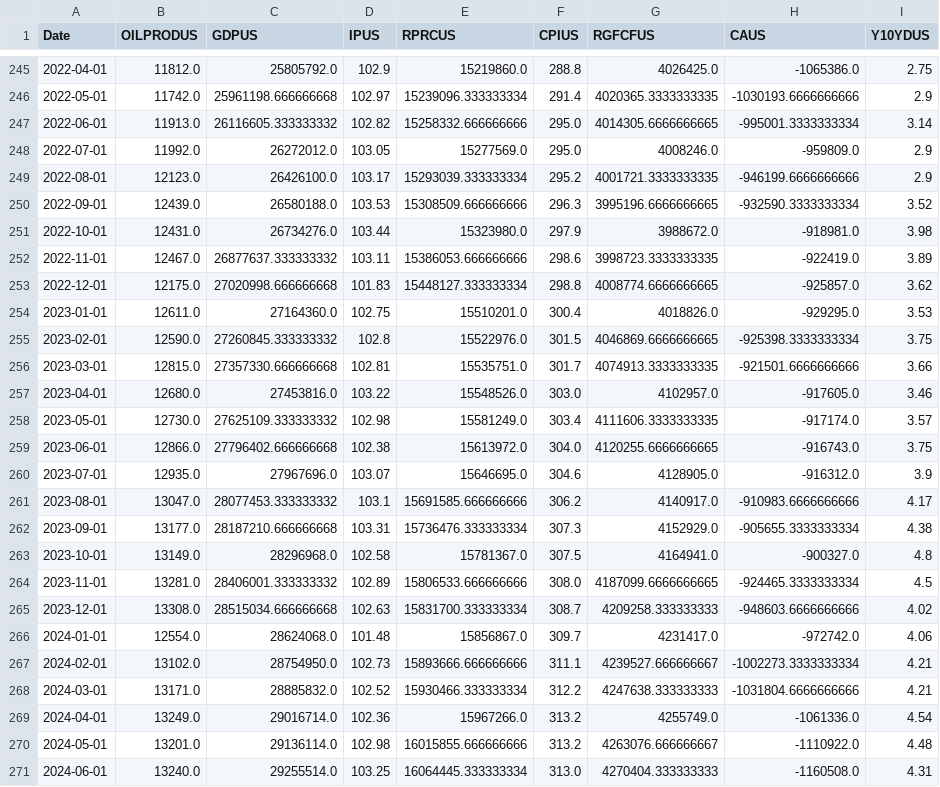
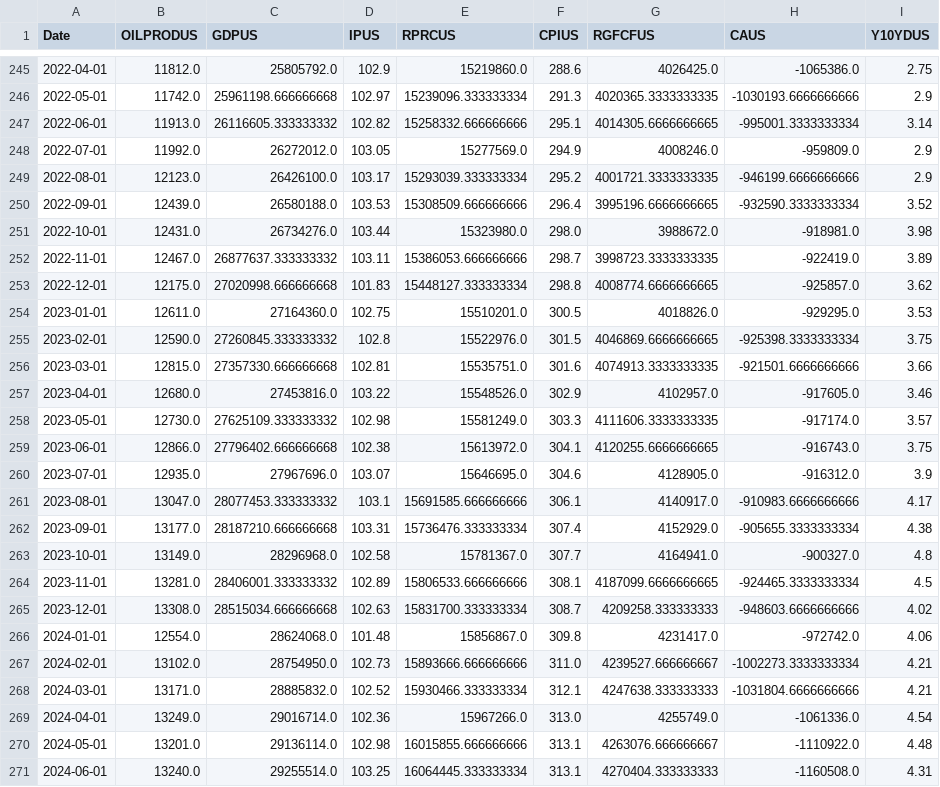
Before and after one commit to tanayvarma123/FP_repo, a CSV file: Data/economic_data.csv, drawn as a sheet; only a part is shown, gaps mark what is left out; the diff covers the shown part only.

```diff
--- a/Data/economic_data.csv
+++ b/Data/economic_data.csv
@@ -245,27 +245,27 @@ Date,OILPRODUS,GDPUS,IPUS,RPRCUS,CPIUS,RGFCFUS,CAUS,Y10YDUS
-2022-04-01,11812.0,25805792.0,102.9,15219860.0,288.8,4026425.0,-1065386.0,2.75
-2022-05-01,11742.0,25961198.666666668,102.97,15239096.333333334,291.4,4020365.3333333335,-1030193.6666666666,2.9
-2022-06-01,11913.0,26116605.333333332,102.82,15258332.666666666,295.0,4014305.6666666665,-995001.3333333334,3.14
-2022-07-01,11992.0,26272012.0,103.05,15277569.0,295.0,4008246.0,-959809.0,2.9
+2022-04-01,11812.0,25805792.0,102.9,15219860.0,288.6,4026425.0,-1065386.0,2.75
+2022-05-01,11742.0,25961198.666666668,102.97,15239096.333333334,291.3,4020365.3333333335,-1030193.6666666666,2.9
+2022-06-01,11913.0,26116605.333333332,102.82,15258332.666666666,295.1,4014305.6666666665,-995001.3333333334,3.14
+2022-07-01,11992.0,26272012.0,103.05,15277569.0,294.9,4008246.0,-959809.0,2.9
 2022-08-01,12123.0,26426100.0,103.17,15293039.333333334,295.2,4001721.3333333335,-946199.6666666666,2.9
-2022-09-01,12439.0,26580188.0,103.53,15308509.666666666,296.3,3995196.6666666665,-932590.3333333334,3.52
-2022-10-01,12431.0,26734276.0,103.44,15323980.0,297.9,3988672.0,-918981.0,3.98
-2022-11-01,12467.0,26877637.333333332,103.11,15386053.666666666,298.6,3998723.3333333335,-922419.0,3.89
+2022-09-01,12439.0,26580188.0,103.53,15308509.666666666,296.4,3995196.6666666665,-932590.3333333334,3.52
+2022-10-01,12431.0,26734276.0,103.44,15323980.0,298.0,3988672.0,-918981.0,3.98
+2022-11-01,12467.0,26877637.333333332,103.11,15386053.666666666,298.7,3998723.3333333335,-922419.0,3.89
 2022-12-01,12175.0,27020998.666666668,101.83,15448127.333333334,298.8,4008774.6666666665,-925857.0,3.62
-2023-01-01,12611.0,27164360.0,102.75,15510201.0,300.4,4018826.0,-929295.0,3.53
+2023-01-01,12611.0,27164360.0,102.75,15510201.0,300.5,4018826.0,-929295.0,3.53
 2023-02-01,12590.0,27260845.333333332,102.8,15522976.0,301.5,4046869.6666666665,-925398.3333333334,3.75
-2023-03-01,12815.0,27357330.666666668,102.81,15535751.0,301.7,4074913.3333333335,-921501.6666666666,3.66
-2023-04-01,12680.0,27453816.0,103.22,15548526.0,303.0,4102957.0,-917605.0,3.46
-2023-05-01,12730.0,27625109.333333332,102.98,15581249.0,303.4,4111606.3333333335,-917174.0,3.57
-2023-06-01,12866.0,27796402.666666668,102.38,15613972.0,304.0,4120255.6666666665,-916743.0,3.75
+2023-03-01,12815.0,27357330.666666668,102.81,15535751.0,301.6,4074913.3333333335,-921501.6666666666,3.66
+2023-04-01,12680.0,27453816.0,103.22,15548526.0,302.9,4102957.0,-917605.0,3.46
+2023-05-01,12730.0,27625109.333333332,102.98,15581249.0,303.3,4111606.3333333335,-917174.0,3.57
+2023-06-01,12866.0,27796402.666666668,102.38,15613972.0,304.1,4120255.6666666665,-916743.0,3.75
 2023-07-01,12935.0,27967696.0,103.07,15646695.0,304.6,4128905.0,-916312.0,3.9
-2023-08-01,13047.0,28077453.333333332,103.1,15691585.666666666,306.2,4140917.0,-910983.6666666666,4.17
-2023-09-01,13177.0,28187210.666666668,103.31,15736476.333333334,307.3,4152929.0,-905655.3333333334,4.38
-2023-10-01,13149.0,28296968.0,102.58,15781367.0,307.5,4164941.0,-900327.0,4.8
-2023-11-01,13281.0,28406001.333333332,102.89,15806533.666666666,308.0,4187099.6666666665,-924465.3333333334,4.5
+2023-08-01,13047.0,28077453.333333332,103.1,15691585.666666666,306.1,4140917.0,-910983.6666666666,4.17
+2023-09-01,13177.0,28187210.666666668,103.31,15736476.333333334,307.4,4152929.0,-905655.3333333334,4.38
+2023-10-01,13149.0,28296968.0,102.58,15781367.0,307.7,4164941.0,-900327.0,4.8
+2023-11-01,13281.0,28406001.333333332,102.89,15806533.666666666,308.1,4187099.6666666665,-924465.3333333334,4.5
 2023-12-01,13308.0,28515034.666666668,102.63,15831700.333333334,308.7,4209258.333333333,-948603.6666666666,4.02
-2024-01-01,12554.0,28624068.0,101.48,15856867.0,309.7,4231417.0,-972742.0,4.06
-2024-02-01,13102.0,28754950.0,102.73,15893666.666666666,311.1,4239527.666666667,-1002273.3333333334,4.21
-2024-03-01,13171.0,28885832.0,102.52,15930466.333333334,312.2,4247638.333333333,-1031804.6666666666,4.21
-2024-04-01,13249.0,29016714.0,102.36,15967266.0,313.2,4255749.0,-1061336.0,4.54
-2024-05-01,13201.0,29136114.0,102.98,16015855.666666666,313.2,4263076.666666667,-1110922.0,4.48
-2024-06-01,13240.0,29255514.0,103.25,16064445.333333334,313.0,4270404.333333333,-1160508.0,4.31
+2024-01-01,12554.0,28624068.0,101.48,15856867.0,309.8,4231417.0,-972742.0,4.06
+2024-02-01,13102.0,28754950.0,102.73,15893666.666666666,311.0,4239527.666666667,-1002273.3333333334,4.21
+2024-03-01,13171.0,28885832.0,102.52,15930466.333333334,312.1,4247638.333333333,-1031804.6666666666,4.21
+2024-04-01,13249.0,29016714.0,102.36,15967266.0,313.0,4255749.0,-1061336.0,4.54
+2024-05-01,13201.0,29136114.0,102.98,16015855.666666666,313.1,4263076.666666667,-1110922.0,4.48
+2024-06-01,13240.0,29255514.0,103.25,16064445.333333334,313.1,4270404.333333333,-1160508.0,4.31
```
Also changed, not shown: 16 edited cells elsewhere in this file, 1 other file.
